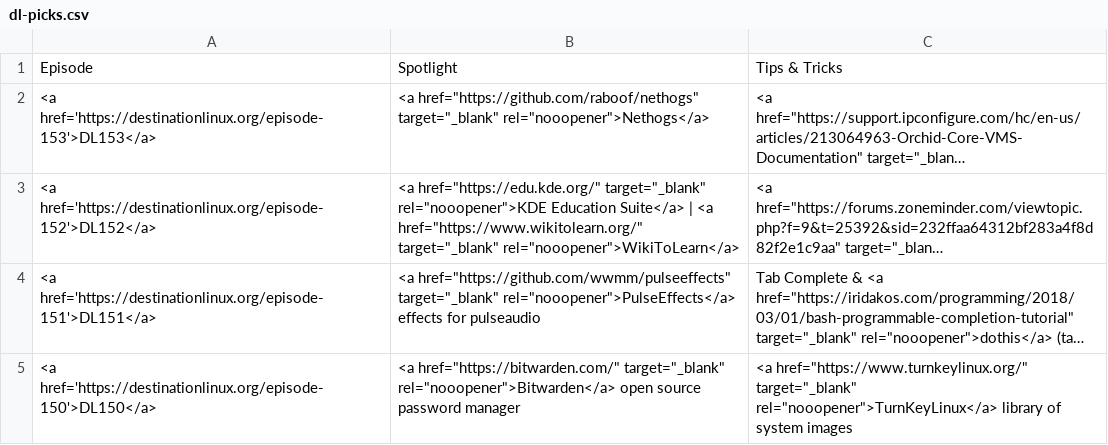
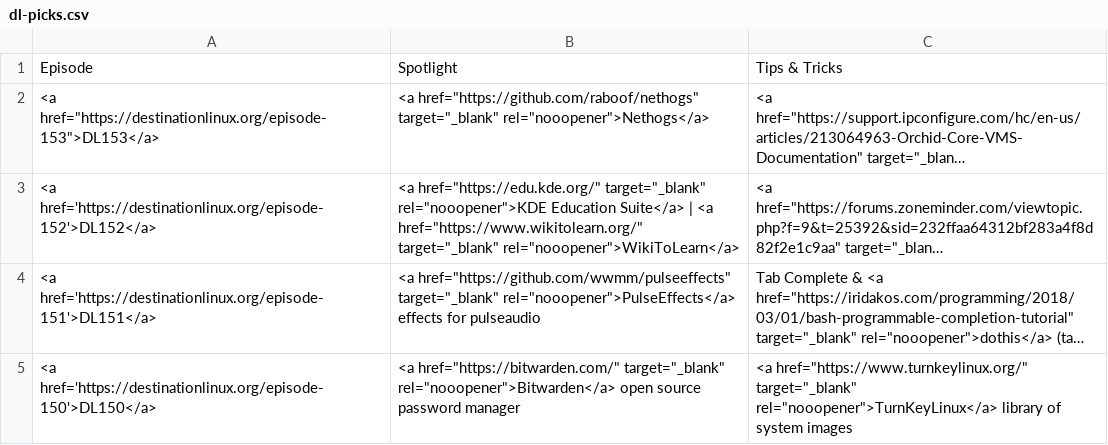
Before and after one commit to MichaelTunnell/dl-picks, a CSV file: dl-picks.csv, drawn as a sheet; only a part is shown; long unchanged cells end in …; the diff names each change by its address in the sheet, - before the commit and + after, or states it on an @@ line.

Commit message:
testing github error message

```diff
--- a/dl-picks.csv
+++ b/dl-picks.csv
-A2: <a href='https://destinationlinux.org/episode-153'>DL153</a>
+A2: <a href="https://destinationlinux.org/episode-153">DL153</a>
```
